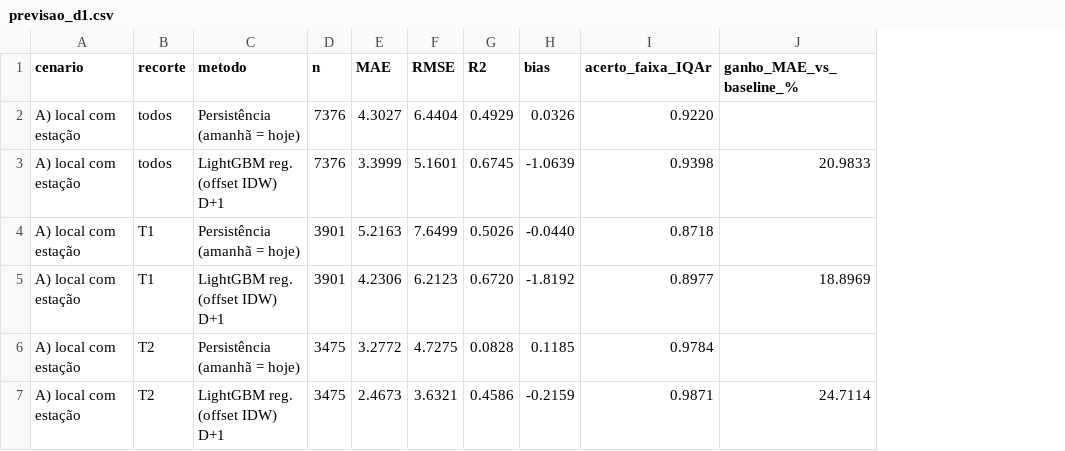
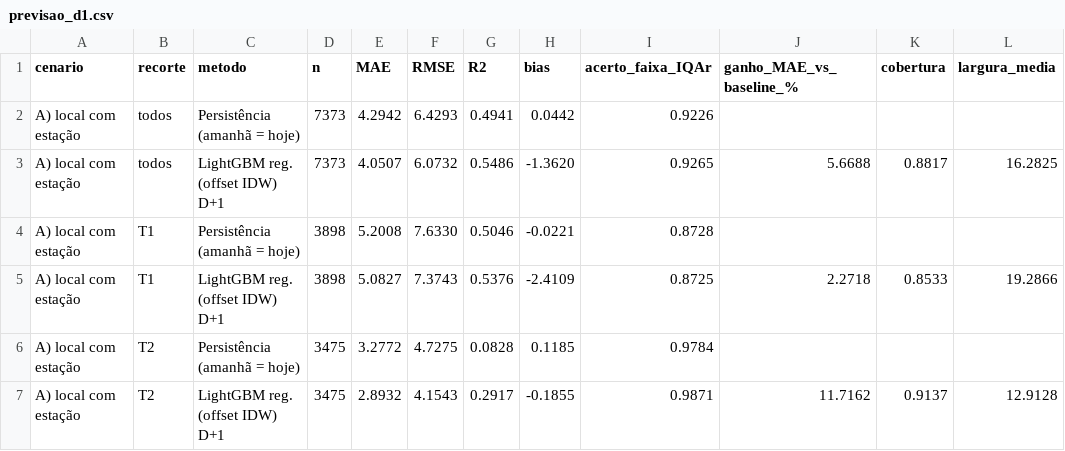
Before and after one commit to LucasBetioli123/AirIQ-SP, a CSV file: reports/metrics/previsao_d1.csv, drawn as a sheet; only a part is shown; the diff covers the shown part only; the diff names each change by its address in the sheet, - before the commit and + after, or states it on an @@ line.

```diff
--- a/reports/metrics/previsao_d1.csv
+++ b/reports/metrics/previsao_d1.csv
+column K (cobertura), rows 3-7: 0.8817 |  | 0.8533 |  | 0.9137
+column L (largura_media), rows 3-7: 16.2825 |  | 19.2866 |  | 12.9128
-D2:D3 (n): 7376
+D2:D3 (n): 7373
-E2 (MAE): 4.3027
+E2 (MAE): 4.2942
-F2 (RMSE): 6.4404
+F2 (RMSE): 6.4293
-G2 (R2): 0.4929
+G2 (R2): 0.4941
-H2 (bias): 0.0326
+H2 (bias): 0.0442
-I2 (acerto_faixa_IQAr): 0.9220
+I2 (acerto_faixa_IQAr): 0.9226
-E3 (MAE): 3.3999
+E3 (MAE): 4.0507
-F3 (RMSE): 5.1601
+F3 (RMSE): 6.0732
-G3 (R2): 0.6745
+G3 (R2): 0.5486
-H3 (bias): -1.0639
+H3 (bias): -1.3620
-I3 (acerto_faixa_IQAr): 0.9398
+I3 (acerto_faixa_IQAr): 0.9265
-J3 (ganho_MAE_vs_baseline_%): 20.9833
+J3 (ganho_MAE_vs_baseline_%): 5.6688
-D4:D5 (n): 3901
+D4:D5 (n): 3898
-E4 (MAE): 5.2163
+E4 (MAE): 5.2008
-F4 (RMSE): 7.6499
+F4 (RMSE): 7.6330
-G4 (R2): 0.5026
+G4 (R2): 0.5046
-H4 (bias): -0.0440
+H4 (bias): -0.0221
-I4 (acerto_faixa_IQAr): 0.8718
+I4 (acerto_faixa_IQAr): 0.8728
-E5 (MAE): 4.2306
+E5 (MAE): 5.0827
-F5 (RMSE): 6.2123
+F5 (RMSE): 7.3743
-G5 (R2): 0.6720
+G5 (R2): 0.5376
-H5 (bias): -1.8192
+H5 (bias): -2.4109
-I5 (acerto_faixa_IQAr): 0.8977
+I5 (acerto_faixa_IQAr): 0.8725
-J5 (ganho_MAE_vs_baseline_%): 18.8969
+J5 (ganho_MAE_vs_baseline_%): 2.2718
-E7 (MAE): 2.4673
+E7 (MAE): 2.8932
-F7 (RMSE): 3.6321
+F7 (RMSE): 4.1543
-G7 (R2): 0.4586
+G7 (R2): 0.2917
-H7 (bias): -0.2159
+H7 (bias): -0.1855
-J7 (ganho_MAE_vs_baseline_%): 24.7114
+J7 (ganho_MAE_vs_baseline_%): 11.7162
```
Also changed, not shown: 32 edited cells elsewhere in this file, reports/metrics/benchmark_estimativa.csv, reports/metrics/benchmark_estimativa_recortes.csv, 39 other files.
